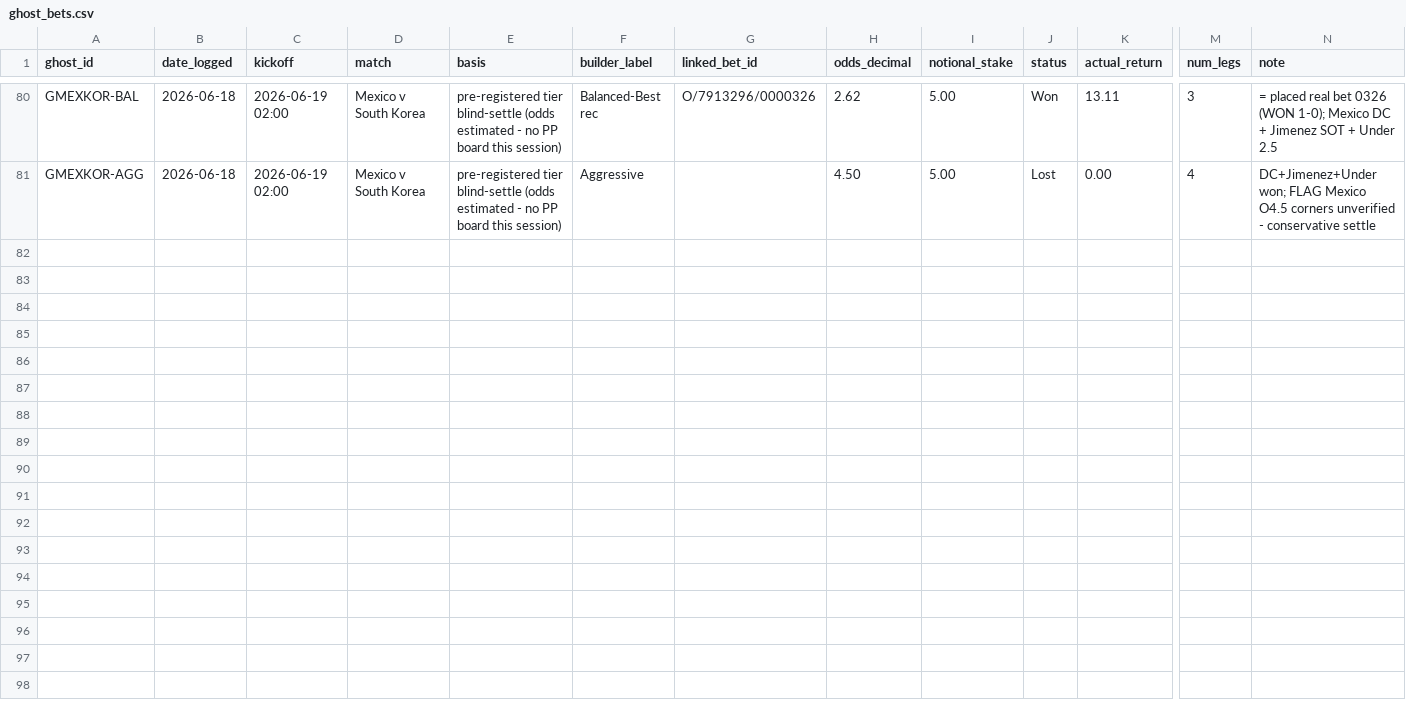
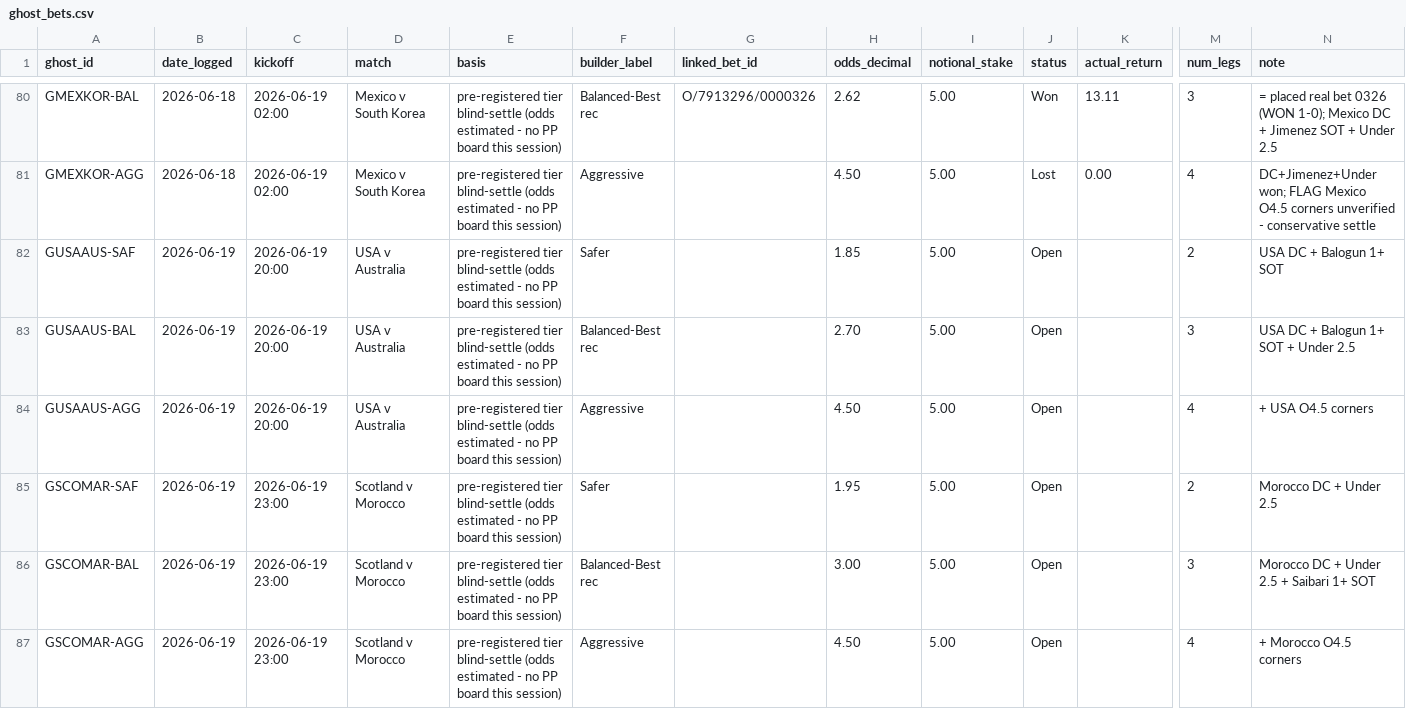
Before and after one commit to EmptyCornmeal/wc2026-bets, a CSV file: data/ghost_bets.csv, drawn as a sheet; only a part is shown, gaps mark what is left out; rows hold the shown columns only; the diff covers the shown part only; the diff names each change by its address in the sheet, - before the commit and + after, or states it on an @@ line.

```diff
--- a/data/ghost_bets.csv
+++ b/data/ghost_bets.csv
+row 82: GUSAAUS-SAF | 2026-06-19 | 2026-06-19 20:00 | USA v Australia | pre-registered tier blind-settle (odds estimated - no PP board this session) | Safer |  | 1.85 | 5.00 | Open |  | 2 | USA DC + Balogun 1+ SOT
+row 83: GUSAAUS-BAL | 2026-06-19 | 2026-06-19 20:00 | USA v Australia | pre-registered tier blind-settle (odds estimated - no PP board this session) | Balanced-Best rec |  | 2.70 | 5.00 | Open |  | 3 | USA DC + Balogun 1+ SOT + Under 2.5
+row 84: GUSAAUS-AGG | 2026-06-19 | 2026-06-19 20:00 | USA v Australia | pre-registered tier blind-settle (odds estimated - no PP board this session) | Aggressive |  | 4.50 | 5.00 | Open |  | 4 | + USA O4.5 corners
+row 85: GSCOMAR-SAF | 2026-06-19 | 2026-06-19 23:00 | Scotland v Morocco | pre-registered tier blind-settle (odds estimated - no PP board this session) | Safer |  | 1.95 | 5.00 | Open |  | 2 | Morocco DC + Under 2.5
+row 86: GSCOMAR-BAL | 2026-06-19 | 2026-06-19 23:00 | Scotland v Morocco | pre-registered tier blind-settle (odds estimated - no PP board this session) | Balanced-Best rec |  | 3.00 | 5.00 | Open |  | 3 | Morocco DC + Under 2.5 + Saibari 1+ SOT
+row 87: GSCOMAR-AGG | 2026-06-19 | 2026-06-19 23:00 | Scotland v Morocco | pre-registered tier blind-settle (odds estimated - no PP board this session) | Aggressive |  | 4.50 | 5.00 | Open |  | 4 | + Morocco O4.5 corners
```
Also changed, not shown: 6 added rows elsewhere in this file, data/ghost_legs.csv, 5 other files.
